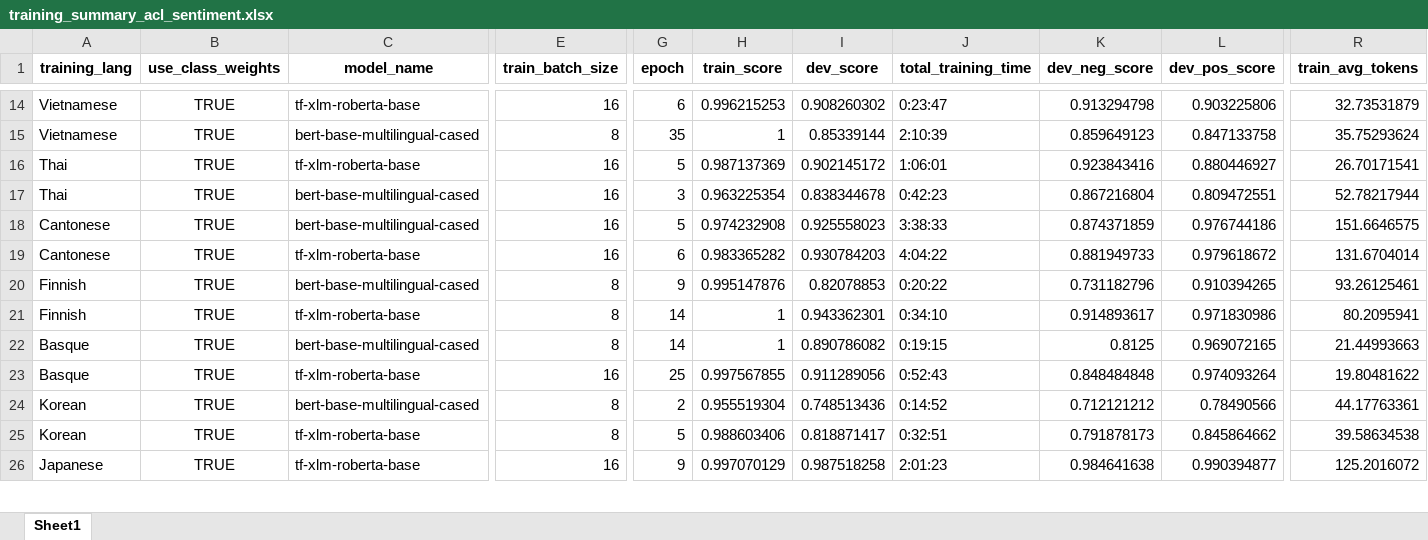
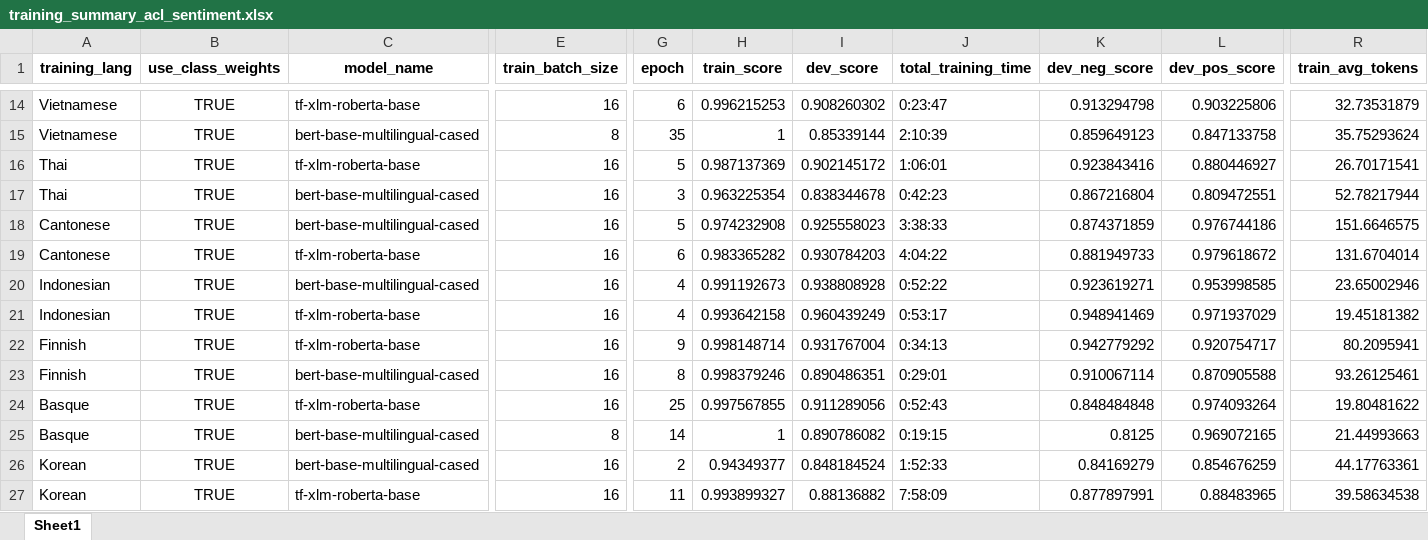
Before and after one commit to jerbarnes/typology_of_crosslingual, an Excel workbook: fine_tuning/training_summary_acl_sentiment.xlsx, sheet Sheet1, drawn as a sheet; only a part is shown, gaps mark what is left out; the shorter side is filled out with more unchanged rows; values as stored, in another font and other column widths than the file's, no borders; addresses are those after the commit; rows hold the shown columns only; the diff covers the shown part only; the diff names each change by its address in the sheet, - before the commit and + after, or states it on an @@ line.

Commit message:
Updated training summary for sentiment

```diff
--- a/fine_tuning/training_summary_acl_sentiment.xlsx (sheet Sheet1)
+++ b/fine_tuning/training_summary_acl_sentiment.xlsx (sheet Sheet1)
+row 20: Indonesian | TRUE | bert-base-multilingual-cased | 16 | 4 | 0.991192673 | 0.938808928 | 0:52:22 | 0.923619271 | 0.953998585 | 23.65002946
+row 21: Indonesian | TRUE | tf-xlm-roberta-base | 16 | 4 | 0.993642158 | 0.960439249 | 0:53:17 | 0.948941469 | 0.971937029 | 19.45181382
-C22 (model_name): bert-base-multilingual-cased
+C22 (model_name): tf-xlm-roberta-base
-E22:E23 (train_batch_size): 8
+E22:E23 (train_batch_size): 16
-H22 (train_score): 0.995147876
+H22 (train_score): 0.998148714
-I22 (dev_score): 0.82078853
+I22 (dev_score): 0.931767004
-J22 (total_training_time): 0:20:22
+J22 (total_training_time): 0:34:13
-K22 (dev_neg_score): 0.731182796
+K22 (dev_neg_score): 0.942779292
-L22 (dev_pos_score): 0.910394265
+L22 (dev_pos_score): 0.920754717
-R22 (train_avg_tokens): 93.26125461
+R22 (train_avg_tokens): 80.2095941
-C23 (model_name): tf-xlm-roberta-base
+C23 (model_name): bert-base-multilingual-cased
-G23 (epoch): 14
+G23 (epoch): 8
-H23 (train_score): 1
+H23 (train_score): 0.998379246
-I23 (dev_score): 0.943362301
+I23 (dev_score): 0.890486351
-J23 (total_training_time): 0:34:10
+J23 (total_training_time): 0:29:01
-K23 (dev_neg_score): 0.914893617
+K23 (dev_neg_score): 0.910067114
-L23 (dev_pos_score): 0.971830986
+L23 (dev_pos_score): 0.870905588
-R23 (train_avg_tokens): 80.2095941
+R23 (train_avg_tokens): 93.26125461
@@ row 23 moved to row 24: Basque @@
-E26:E27 (train_batch_size): 8
+E26:E27 (train_batch_size): 16
-H26 (train_score): 0.955519304
+H26 (train_score): 0.94349377
-I26 (dev_score): 0.748513436
+I26 (dev_score): 0.848184524
-J26 (total_training_time): 0:14:52
+J26 (total_training_time): 1:52:33
-K26 (dev_neg_score): 0.712121212
+K26 (dev_neg_score): 0.84169279
-L26 (dev_pos_score): 0.78490566
+L26 (dev_pos_score): 0.854676259
-G27 (epoch): 5
+G27 (epoch): 11
-H27 (train_score): 0.988603406
+H27 (train_score): 0.993899327
-I27 (dev_score): 0.818871417
+I27 (dev_score): 0.88136882
-J27 (total_training_time): 0:32:51
+J27 (total_training_time): 7:58:09
-K27 (dev_neg_score): 0.791878173
+K27 (dev_neg_score): 0.877897991
-L27 (dev_pos_score): 0.845864662
+L27 (dev_pos_score): 0.88483965
```
Also changed, not shown: 1 moved row and 45 edited cells elsewhere in this sheet.
